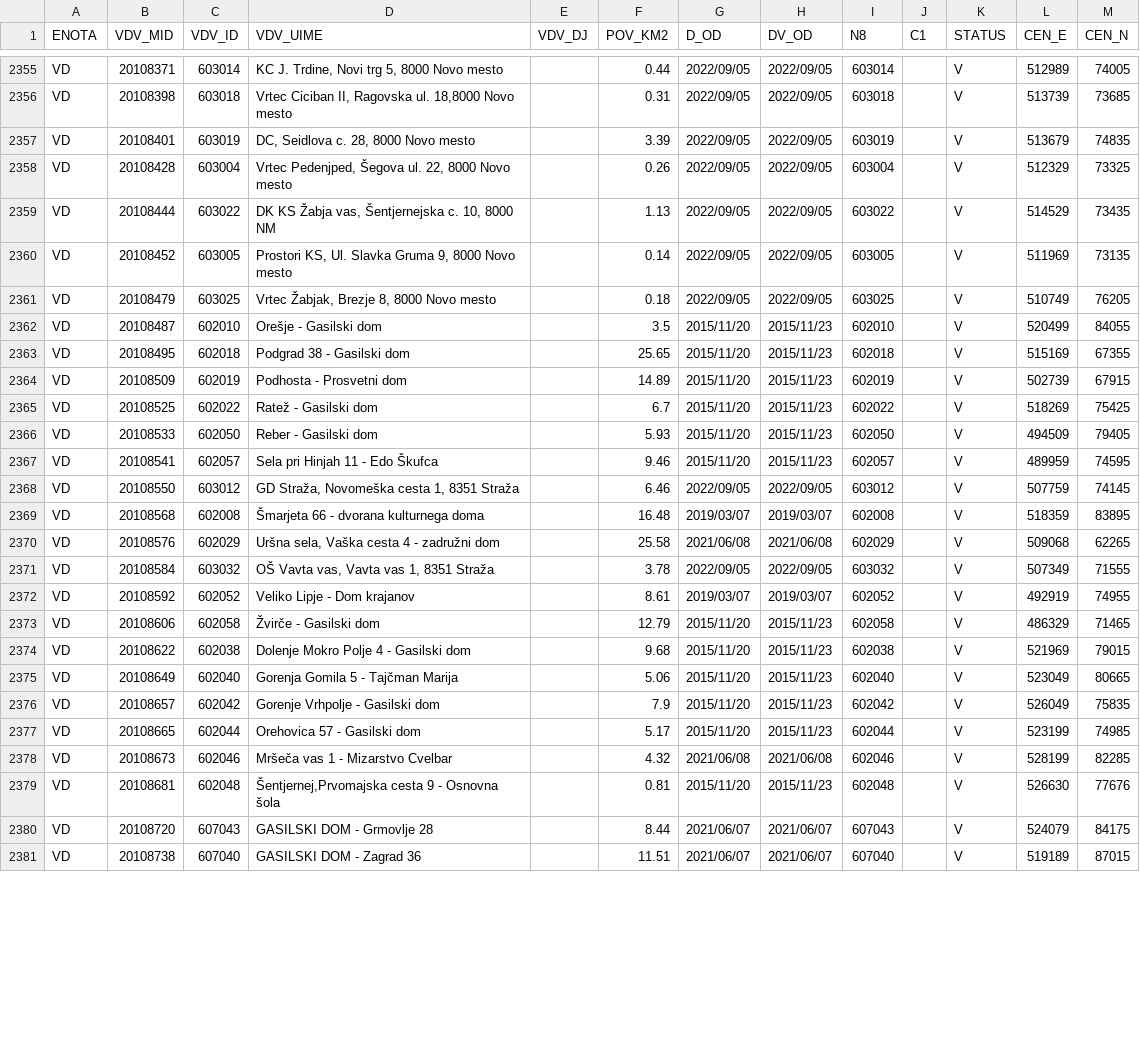
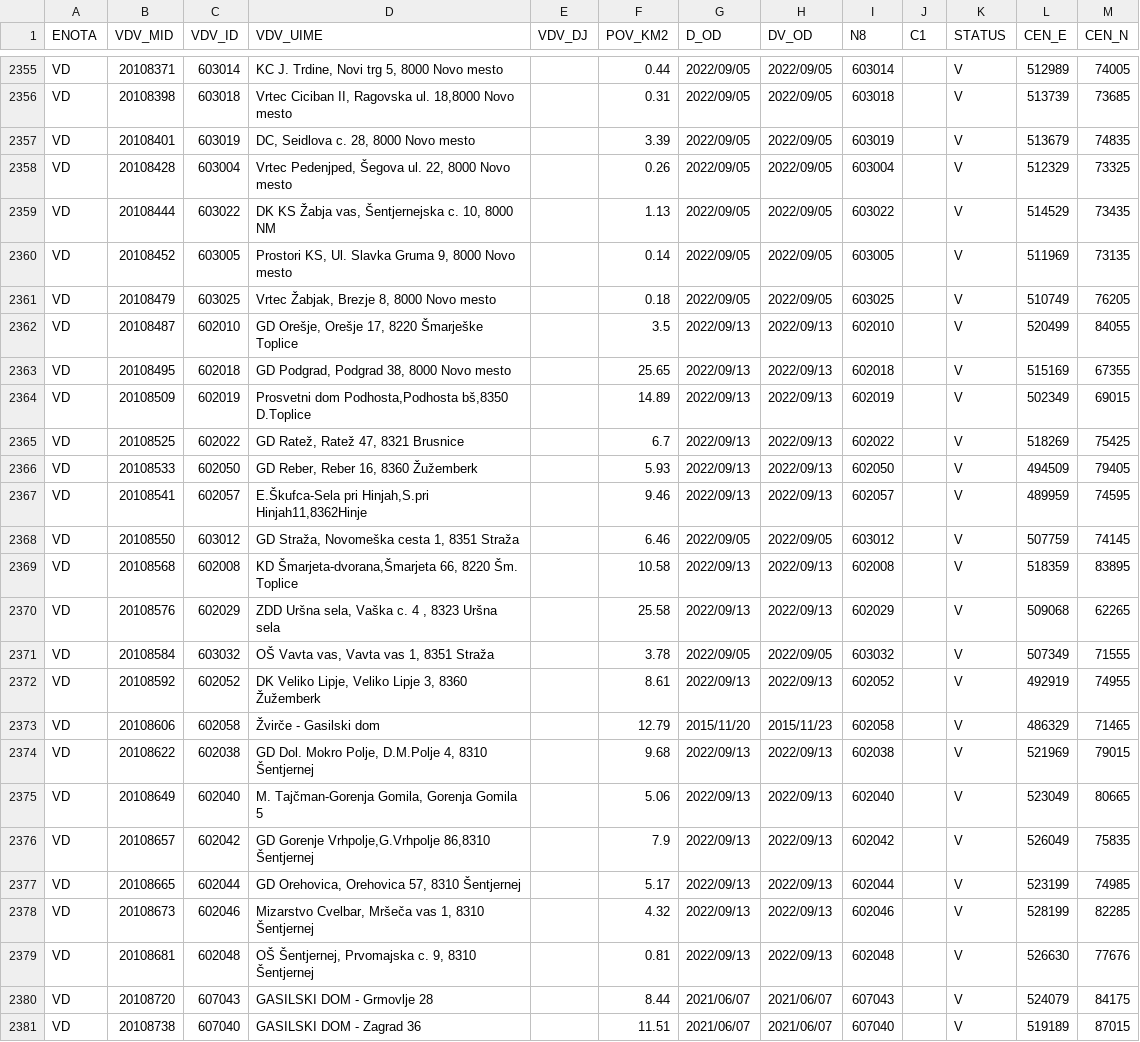
Before and after one commit to stefanb/gurs-rpe, a CSV file: data/VDV.csv, drawn as a sheet; only a part is shown, gaps mark what is left out; the diff covers the shown part only.

```diff
--- a/data/VDV.csv
+++ b/data/VDV.csv
@@ -2361,20 +2361,20 @@ VD,20108452,603005,"Prostori KS, Ul. Slavka Gruma 9, 8000 Novo mesto",,0.14,2022
 VD,20108479,603025,"Vrtec Žabjak, Brezje 8, 8000 Novo mesto",,0.18,2022/09/05,2022/09/05,603025,,V,510749,76205
-VD,20108487,602010,Orešje -  Gasilski dom,,3.5,2015/11/20,2015/11/23,602010,,V,520499,84055
-VD,20108495,602018,Podgrad 38 - Gasilski dom,,25.65,2015/11/20,2015/11/23,602018,,V,515169,67355
-VD,20108509,602019,Podhosta - Prosvetni dom,,14.89,2015/11/20,2015/11/23,602019,,V,502739,67915
-VD,20108525,602022,Ratež - Gasilski dom,,6.7,2015/11/20,2015/11/23,602022,,V,518269,75425
-VD,20108533,602050,Reber - Gasilski dom,,5.93,2015/11/20,2015/11/23,602050,,V,494509,79405
-VD,20108541,602057,Sela pri Hinjah 11 - Edo Škufca,,9.46,2015/11/20,2015/11/23,602057,,V,489959,74595
+VD,20108487,602010,"GD Orešje, Orešje 17, 8220 Šmarješke Toplice",,3.5,2022/09/13,2022/09/13,602010,,V,520499,84055
+VD,20108495,602018,"GD Podgrad, Podgrad 38, 8000 Novo mesto",,25.65,2022/09/13,2022/09/13,602018,,V,515169,67355
+VD,20108509,602019,"Prosvetni dom Podhosta,Podhosta bš,8350 D.Toplice",,14.89,2022/09/13,2022/09/13,602019,,V,502349,69015
+VD,20108525,602022,"GD Ratež, Ratež 47, 8321 Brusnice",,6.7,2022/09/13,2022/09/13,602022,,V,518269,75425
+VD,20108533,602050,"GD Reber, Reber 16, 8360 Žužemberk",,5.93,2022/09/13,2022/09/13,602050,,V,494509,79405
+VD,20108541,602057,"E.Škufca-Sela pri Hinjah,S.pri Hinjah11,8362Hinje",,9.46,2022/09/13,2022/09/13,602057,,V,489959,74595
 VD,20108550,603012,"GD Straža, Novomeška cesta 1, 8351 Straža",,6.46,2022/09/05,2022/09/05,603012,,V,507759,74145
-VD,20108568,602008,Šmarjeta 66 - dvorana kulturnega doma,,16.48,2019/03/07,2019/03/07,602008,,V,518359,83895
-VD,20108576,602029,"Uršna sela, Vaška cesta 4 - zadružni dom",,25.58,2021/06/08,2021/06/08,602029,,V,509068,62265
+VD,20108568,602008,"KD Šmarjeta-dvorana,Šmarjeta 66, 8220 Šm. Toplice",,10.58,2022/09/13,2022/09/13,602008,,V,518359,83895
+VD,20108576,602029,"ZDD Uršna sela, Vaška c. 4 , 8323  Uršna sela",,25.58,2022/09/13,2022/09/13,602029,,V,509068,62265
 VD,20108584,603032,"OŠ Vavta vas, Vavta vas 1, 8351 Straža",,3.78,2022/09/05,2022/09/05,603032,,V,507349,71555
-VD,20108592,602052,Veliko Lipje - Dom krajanov,,8.61,2019/03/07,2019/03/07,602052,,V,492919,74955
+VD,20108592,602052,"DK Veliko Lipje, Veliko Lipje 3, 8360 Žužemberk",,8.61,2022/09/13,2022/09/13,602052,,V,492919,74955
 VD,20108606,602058,Žvirče - Gasilski dom,,12.79,2015/11/20,2015/11/23,602058,,V,486329,71465
-VD,20108622,602038,Dolenje Mokro Polje 4 - Gasilski dom,,9.68,2015/11/20,2015/11/23,602038,,V,521969,79015
-VD,20108649,602040,Gorenja Gomila 5 - Tajčman Marija,,5.06,2015/11/20,2015/11/23,602040,,V,523049,80665
-VD,20108657,602042,Gorenje Vrhpolje - Gasilski dom,,7.9,2015/11/20,2015/11/23,602042,,V,526049,75835
-VD,20108665,602044,Orehovica 57 - Gasilski dom,,5.17,2015/11/20,2015/11/23,602044,,V,523199,74985
-VD,20108673,602046,Mršeča vas 1 - Mizarstvo Cvelbar,,4.32,2021/06/08,2021/06/08,602046,,V,528199,82285
-VD,20108681,602048,"Šentjernej,Prvomajska cesta 9 - Osnovna šola",,0.81,2015/11/20,2015/11/23,602048,,V,526630,77676
+VD,20108622,602038,"GD Dol. Mokro Polje, D.M.Polje 4, 8310 Šentjernej",,9.68,2022/09/13,2022/09/13,602038,,V,521969,79015
+VD,20108649,602040,"M. Tajčman-Gorenja Gomila, Gorenja Gomila 5",,5.06,2022/09/13,2022/09/13,602040,,V,523049,80665
+VD,20108657,602042,"GD Gorenje Vrhpolje,G.Vrhpolje 86,8310 Šentjernej",,7.9,2022/09/13,2022/09/13,602042,,V,526049,75835
+VD,20108665,602044,"GD Orehovica, Orehovica 57, 8310 Šentjernej",,5.17,2022/09/13,2022/09/13,602044,,V,523199,74985
+VD,20108673,602046,"Mizarstvo Cvelbar, Mršeča vas 1, 8310 Šentjernej",,4.32,2022/09/13,2022/09/13,602046,,V,528199,82285
+VD,20108681,602048,"OŠ Šentjernej, Prvomajska c. 9, 8310 Šentjernej",,0.81,2022/09/13,2022/09/13,602048,,V,526630,77676
 VD,20108720,607043,GASILSKI DOM - Grmovlje 28,,8.44,2021/06/07,2021/06/07,607043,,V,524079,84175
```
Also changed, not shown: 1 added row and 133 edited cells elsewhere in this file, data/VDV/VDV_VD.csv, data/VLV.csv, 8 other files.
